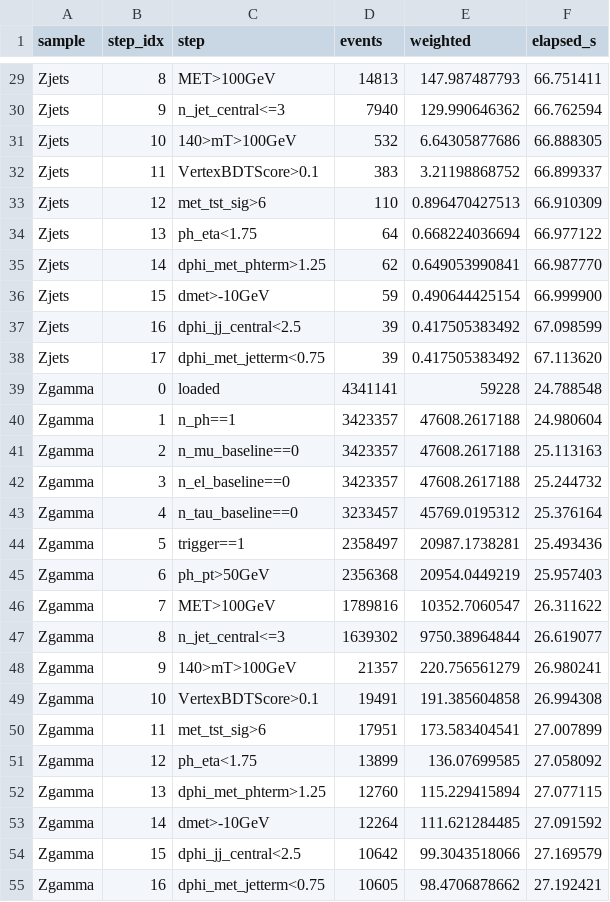
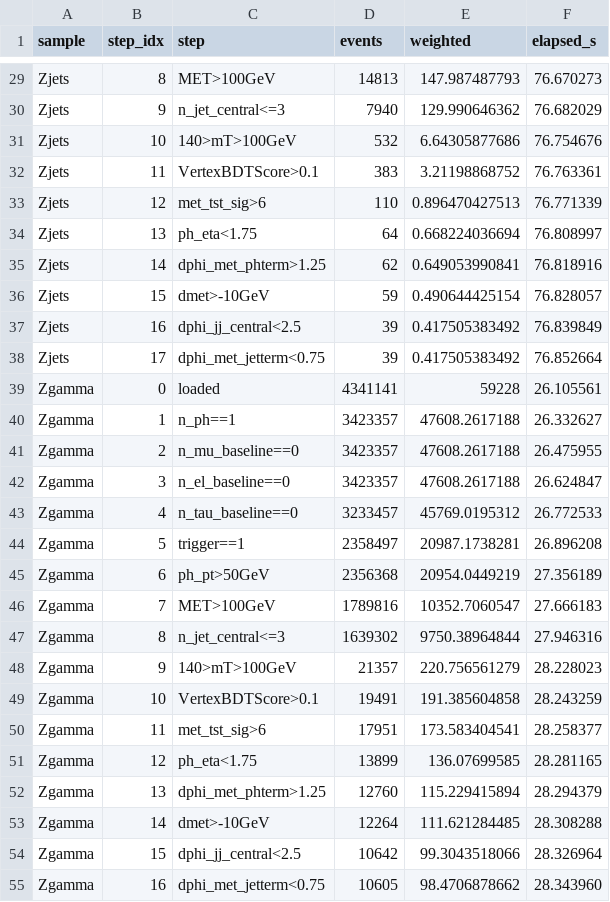
Before and after one commit to dlai211/dark_photon, a CSV file: code_jet_faking_ML/jet-faking/cutlogs_jet_faking_26_internal/cutflow.csv, drawn as a sheet; only a part is shown, gaps mark what is left out; the diff covers the shown part only; the diff names each change by its address in the sheet, - before the commit and + after, or states it on an @@ line.

```diff
--- a/code_jet_faking_ML/jet-faking/cutlogs_jet_faking_26_internal/cutflow.csv
+++ b/code_jet_faking_ML/jet-faking/cutlogs_jet_faking_26_internal/cutflow.csv
-F29 (elapsed_s): 66.751411
+F29 (elapsed_s): 76.670273
-F30 (elapsed_s): 66.762594
+F30 (elapsed_s): 76.682029
-F31 (elapsed_s): 66.888305
+F31 (elapsed_s): 76.754676
-F32 (elapsed_s): 66.899337
+F32 (elapsed_s): 76.763361
-F33 (elapsed_s): 66.910309
+F33 (elapsed_s): 76.771339
-F34 (elapsed_s): 66.977122
+F34 (elapsed_s): 76.808997
-F35 (elapsed_s): 66.987770
+F35 (elapsed_s): 76.818916
-F36 (elapsed_s): 66.999900
+F36 (elapsed_s): 76.828057
-F37 (elapsed_s): 67.098599
+F37 (elapsed_s): 76.839849
-F38 (elapsed_s): 67.113620
+F38 (elapsed_s): 76.852664
-F39 (elapsed_s): 24.788548
+F39 (elapsed_s): 26.105561
-F40 (elapsed_s): 24.980604
+F40 (elapsed_s): 26.332627
-F41 (elapsed_s): 25.113163
+F41 (elapsed_s): 26.475955
-F42 (elapsed_s): 25.244732
+F42 (elapsed_s): 26.624847
-F43 (elapsed_s): 25.376164
+F43 (elapsed_s): 26.772533
-F44 (elapsed_s): 25.493436
+F44 (elapsed_s): 26.896208
-F45 (elapsed_s): 25.957403
+F45 (elapsed_s): 27.356189
-F46 (elapsed_s): 26.311622
+F46 (elapsed_s): 27.666183
-F47 (elapsed_s): 26.619077
+F47 (elapsed_s): 27.946316
-F48 (elapsed_s): 26.980241
+F48 (elapsed_s): 28.228023
-F49 (elapsed_s): 26.994308
+F49 (elapsed_s): 28.243259
-F50 (elapsed_s): 27.007899
+F50 (elapsed_s): 28.258377
-F51 (elapsed_s): 27.058092
+F51 (elapsed_s): 28.281165
-F52 (elapsed_s): 27.077115
+F52 (elapsed_s): 28.294379
-F53 (elapsed_s): 27.091592
+F53 (elapsed_s): 28.308288
-F54 (elapsed_s): 27.169579
+F54 (elapsed_s): 28.326964
-F55 (elapsed_s): 27.192421
+F55 (elapsed_s): 28.343960
```
Also changed, not shown: 101 edited cells elsewhere in this file, code_jet_faking_ML/jet-faking/cutlogs_jet_faking_135_2/cutflow_unified.csv, code_jet_faking_ML/jet-faking/cutlogs_jet_faking_135_internal/cutflow.csv, 25 other files.
